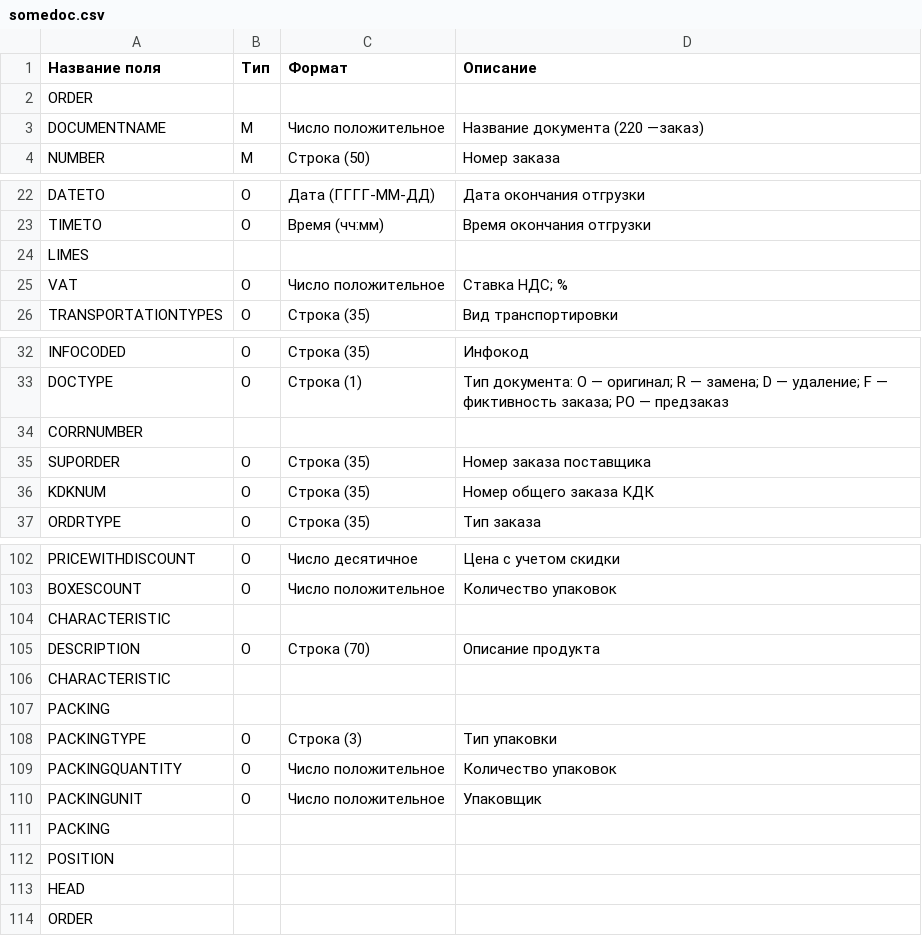
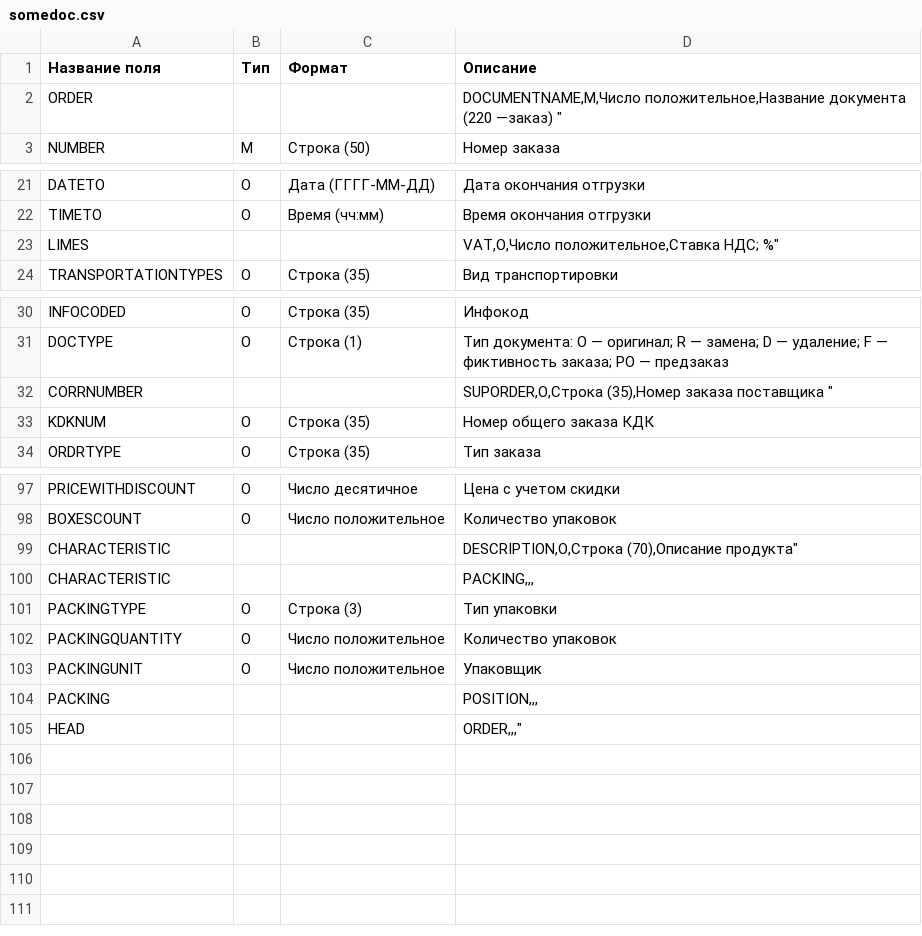
Before and after one commit to EDI-N/Some, a CSV file: docs/source/XML/files/somedoc.csv, drawn as a sheet; only a part is shown, gaps mark what is left out; the diff covers the shown part only.

Commit message:
Update somedoc.csv

```diff
--- a/docs/source/XML/files/somedoc.csv
+++ b/docs/source/XML/files/somedoc.csv
@@ -2,2 +2,2 @@
-ORDER,,,
-DOCUMENTNAME,М,Число положительное,Название документа (220 —заказ)
+ORDER,,,"
+DOCUMENTNAME,М,Число положительное,"Название документа (220 —заказ) "
@@ -24,2 +24,2 @@ TIMETO,O,Время (чч:мм),Время окончания отгрузки
-LIMES,,,
-VAT,O,Число положительное,Ставка НДС; %
+LIMES,,,"
+VAT,O,Число положительное,"Ставка НДС; %"
@@ -33,3 +33,3 @@ INFOCODED,O,Строка (35),Инфокод
 DOCTYPE,O,Строка (1),"Тип документа: O — оригинал; R — замена; D — удаление; F — фиктивность заказа; PO — предзаказ"
-CORRNUMBER,,,
-SUPORDER,O,Строка (35),Номер заказа поставщика
+CORRNUMBER,,,"
+SUPORDER,O,Строка (35),"Номер заказа поставщика "
@@ -104,4 +104,4 @@ BOXESCOUNT,O,Число положительное,Количество упак
-CHARACTERISTIC,,,
-DESCRIPTION,О,Строка (70),Описание продукта
-CHARACTERISTIC,,,
-PACKING,,,
+CHARACTERISTIC,,,"
+DESCRIPTION,О,Строка (70),"Описание продукта"
+CHARACTERISTIC,,,"
+PACKING,,,"
@@ -111,4 +111,5 @@ PACKINGUNIT,O,Число положительное,Упаковщик
-PACKING,,,
-POSITION,,,
-HEAD,,,
-ORDER,,,
+PACKING,,,"
+POSITION,,,"
+HEAD,,,"
+ORDER,,,""
+
```
Also changed, not shown: 2 removed rows and 2 edited cells elsewhere in this file.
